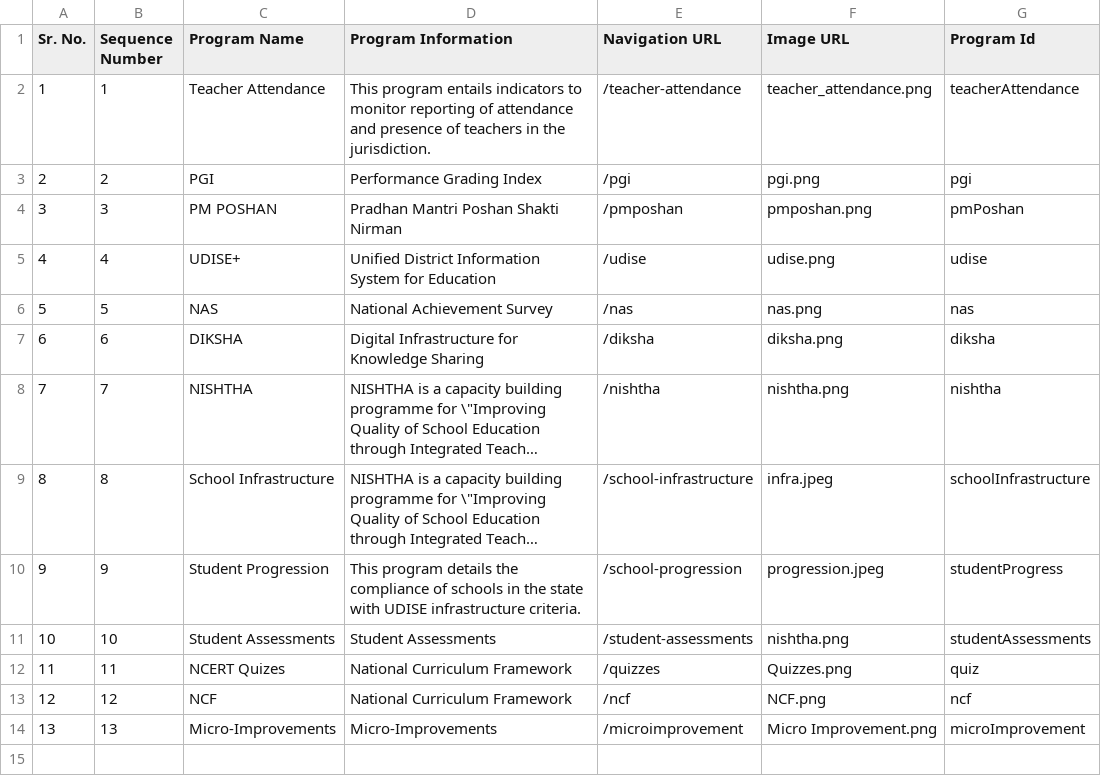
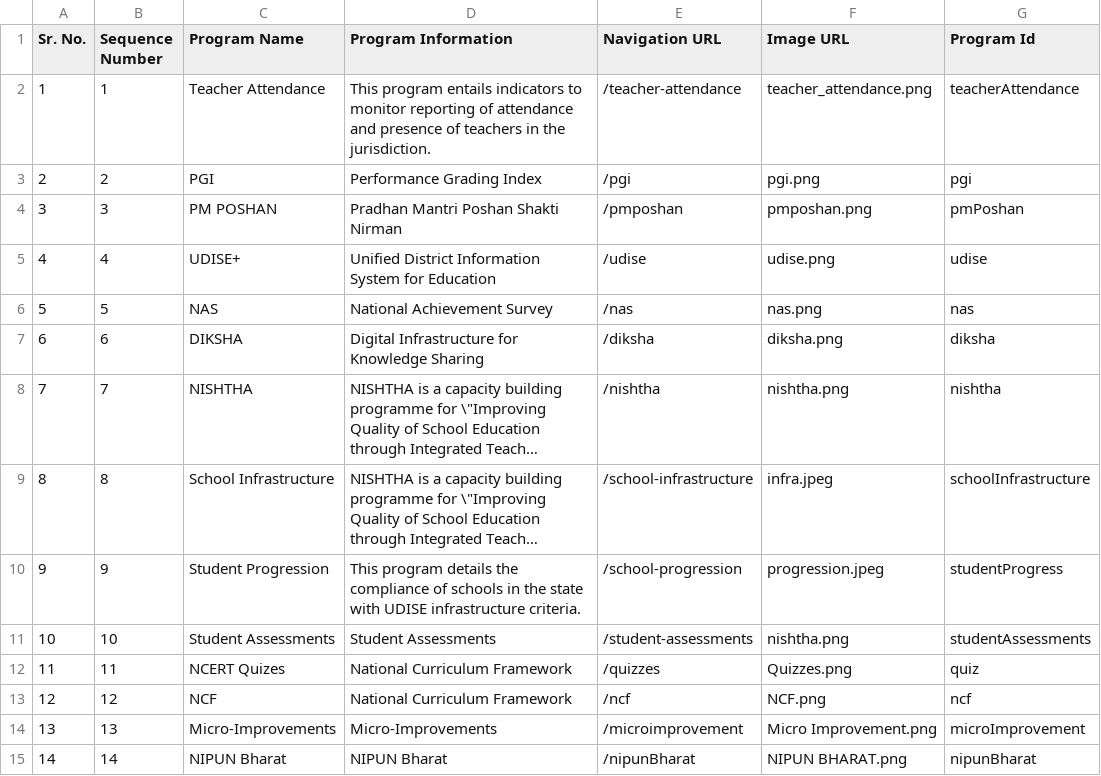
Before and after one commit to dicdiksha/cQube-query-builder, a CSV file: main_metrics.csv, drawn as a sheet; long unchanged cells end in …; the diff names each change by its address in the sheet, - before the commit and + after, or states it on an @@ line.

Commit message:
Nipun Bharat added to main_metric and program selector file

```diff
--- a/main_metrics.csv
+++ b/main_metrics.csv
+row 15: 14 | 14 | NIPUN Bharat | NIPUN Bharat | /nipunBharat | NIPUN BHARAT.png | nipunBharat
```
Also changed, not shown: program_selector.csv, 1 other file.
